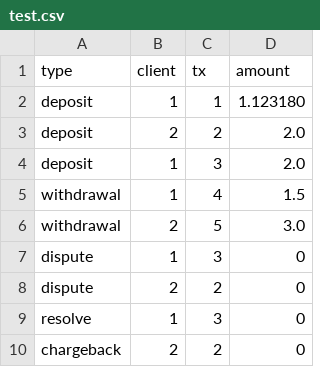
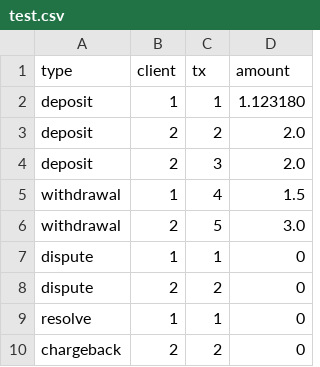
Before and after one commit to Zwo1in/assets-exchange, a CSV file: test.csv, drawn as a sheet.

Commit message:
Add bigger test input

```diff
--- a/test.csv
+++ b/test.csv
@@ -3,8 +3,8 @@ deposit,    1,      1,  1.123180
 deposit,    2,      2,  2.0
-deposit,    1,      3,  2.0
+deposit,    2,      3,  2.0
 withdrawal, 1,      4,  1.5
 withdrawal, 2,      5,  3.0
-dispute,    1,      3,  0
+dispute,    1,      1,  0
 dispute,    2,      2,  0
-resolve,    1,      3,  0
+resolve,    1,      1,  0
 chargeback, 2,      2,  0
```
Also changed, not shown: 1 other file.
